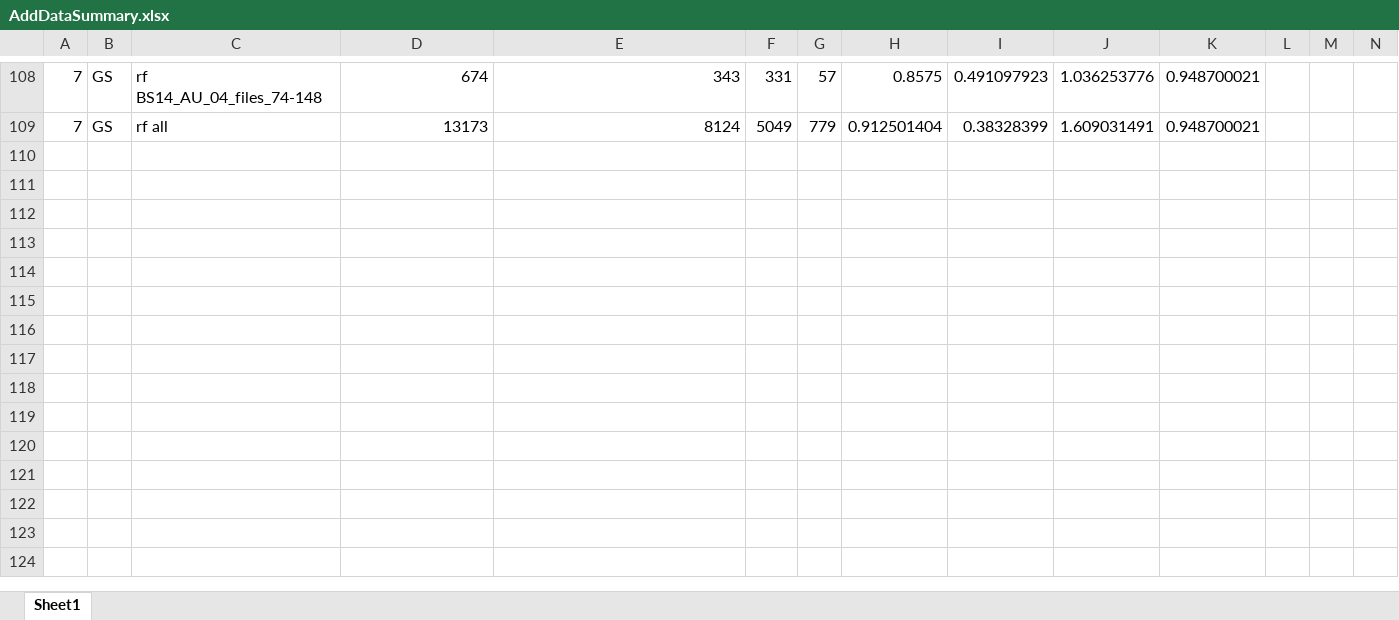
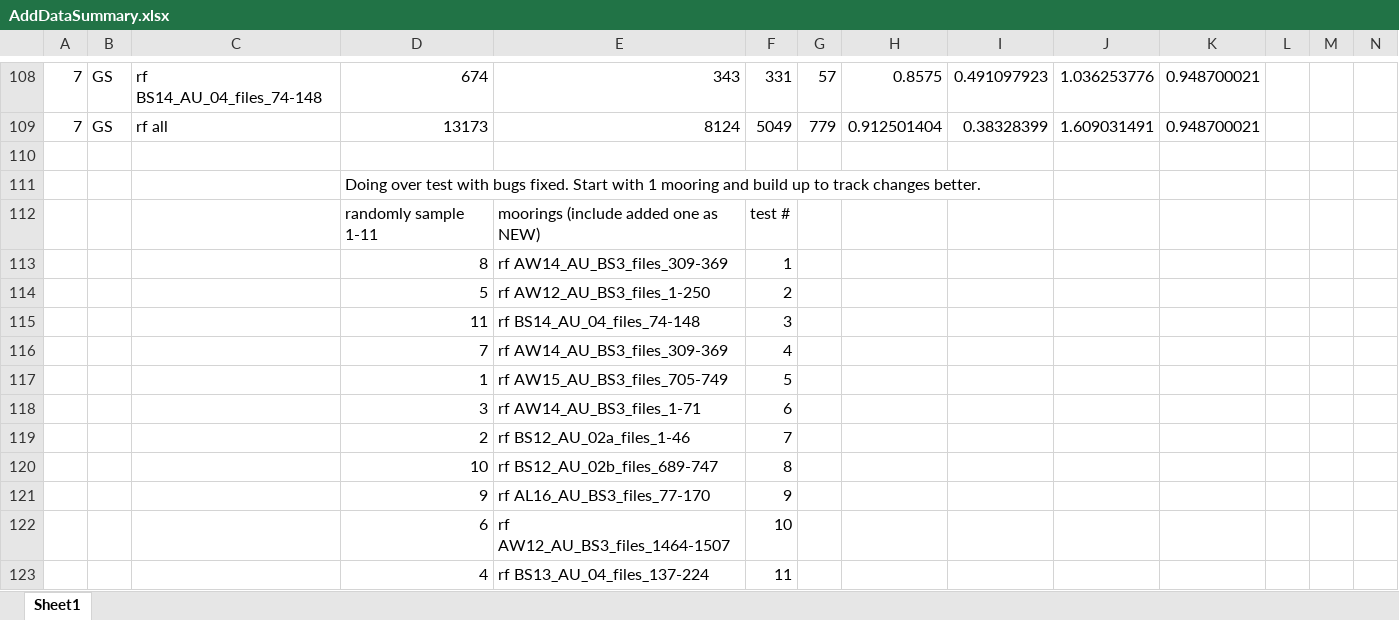
Before and after one commit to DanWoodrich/RavenBLEDscripts, an Excel workbook: Data/Paper/AddDataSummary.xlsx, sheet Sheet1, drawn as a sheet; only a part is shown, gaps mark what is left out; values as stored, in another font and other column widths than the file's, no borders; charts and pictures not drawn; rows hold the shown columns only; the diff names each change by its address in the sheet, - before the commit and + after, or states it on an @@ line.

```diff
--- a/Data/Paper/AddDataSummary.xlsx (sheet Sheet1)
+++ b/Data/Paper/AddDataSummary.xlsx (sheet Sheet1)
+row 110: (empty)
+row 111:  |  |  | Doing over test with bugs fixed. Start with 1 mooring and build up to track changes better.
+row 112:  |  |  | randomly sample 1-11 | moorings (include added one as NEW) | test #
+row 113:  |  |  | 8 | rf AW14_AU_BS3_files_309-369 | 1
+row 114:  |  |  | 5 | rf AW12_AU_BS3_files_1-250 | 2
+row 115:  |  |  | 11 | rf BS14_AU_04_files_74-148 | 3
+row 116:  |  |  | 7 | rf AW14_AU_BS3_files_309-369 | 4
+row 117:  |  |  | 1 | rf AW15_AU_BS3_files_705-749 | 5
+row 118:  |  |  | 3 | rf AW14_AU_BS3_files_1-71 | 6
+row 119:  |  |  | 2 | rf BS12_AU_02a_files_1-46 | 7
+row 120:  |  |  | 10 | rf BS12_AU_02b_files_689-747 | 8
+row 121:  |  |  | 9 | rf AL16_AU_BS3_files_77-170 | 9
+row 122:  |  |  | 6 | rf AW12_AU_BS3_files_1464-1507 | 10
+row 123:  |  |  | 4 | rf BS13_AU_04_files_137-224 | 11
```
Also changed, not shown: 12 other files.
